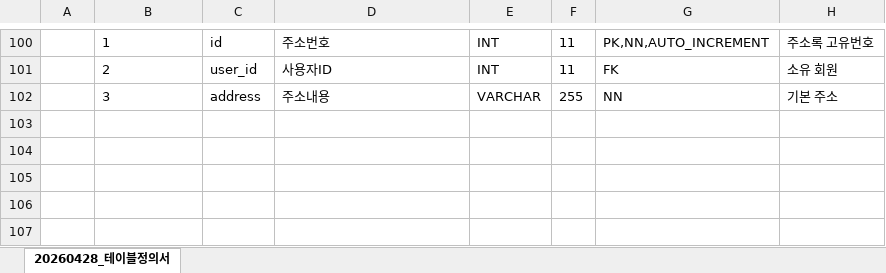
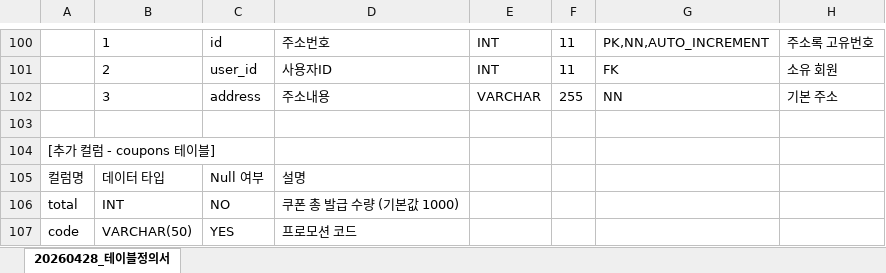
Before and after one commit to HaYul0611/varo-shopping-mall, an Excel workbook: tmp/프로젝트 제출양식/2. 프로젝트 결과 보고서/20260428_테이블정의서.xlsx, sheet 20260428_테이블정의서, drawn as a sheet; only a part is shown, gaps mark what is left out; values as stored, in another font and other column widths than the file's, no borders; the diff names each change by its address in the sheet, - before the commit and + after, or states it on an @@ line.

```diff
--- a/tmp/프로젝트 제출양식/2. 프로젝트 결과 보고서/20260428_테이블정의서.xlsx (sheet 20260428_테이블정의서)
+++ b/tmp/프로젝트 제출양식/2. 프로젝트 결과 보고서/20260428_테이블정의서.xlsx (sheet 20260428_테이블정의서)
+row 103: (empty)
+row 104: [추가 컬럼 - coupons 테이블]
+row 105: 컬럼명 | 데이터 타입 | Null 여부 | 설명
+row 106: total | INT | NO | 쿠폰 총 발급 수량 (기본값 1000)
+row 107: code | VARCHAR(50) | YES | 프로모션 코드
```
Also changed, not shown: tmp/프로젝트 제출양식/2. 프로젝트 결과 보고서/20260428_요구사항일람.xlsx, tmp/프로젝트 제출양식/2. 프로젝트 결과 보고서/20260428_요구사항정의서.xlsx, 1 other file.
